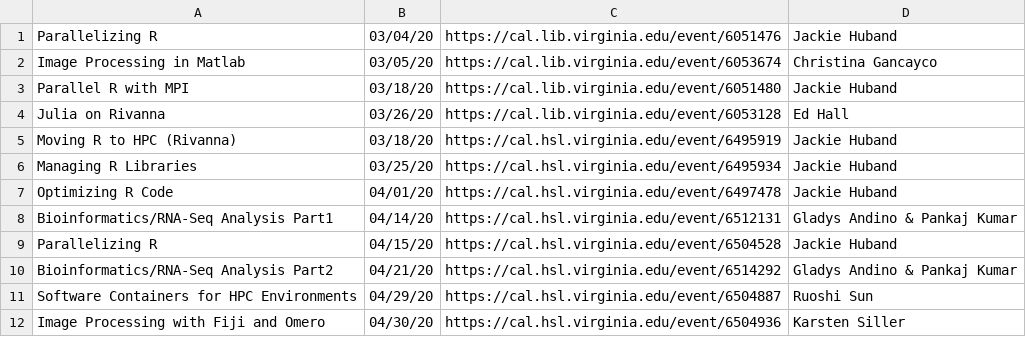
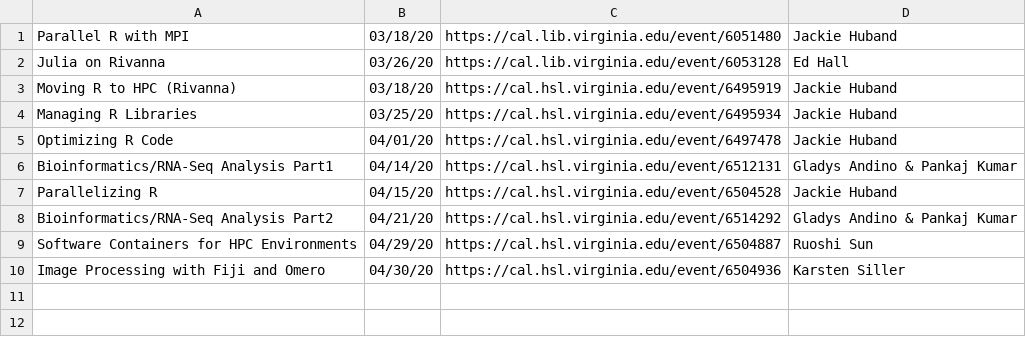
Before and after one commit to uvarc/rc-website, a CSV file: static/data/events.csv, drawn as a sheet; the diff names each change by its address in the sheet, - before the commit and + after, or states it on an @@ line.

Commit message:
Trim the events grid

```diff
--- a/static/data/events.csv
+++ b/static/data/events.csv
-row 1: Parallelizing R | 03/04/20 | https://cal.lib.virginia.edu/event/6051476 | Jackie Huband
-row 2: Image Processing in Matlab | 03/05/20 | https://cal.lib.virginia.edu/event/6053674 | Christina Gancayco
```
